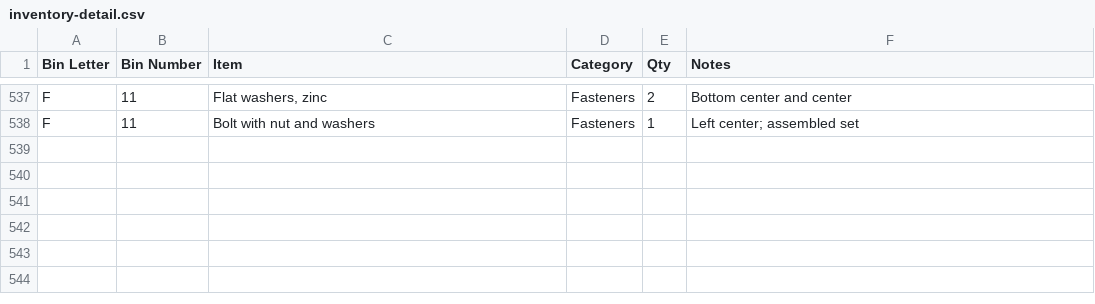
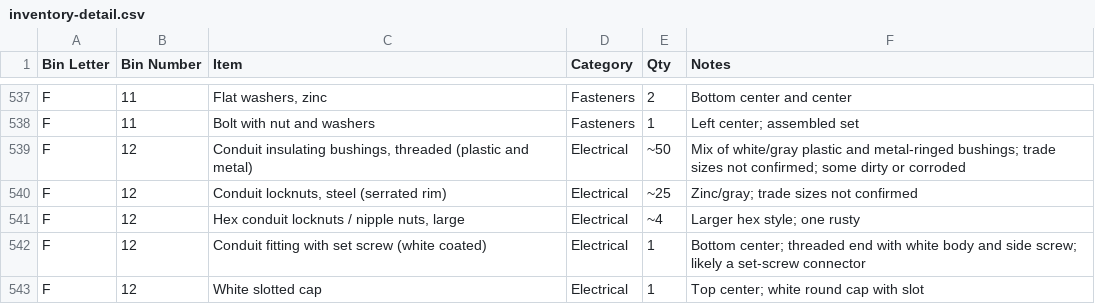
Before and after one commit to rhkim1292/asti-inventory, a CSV file: inventory-detail.csv, drawn as a sheet; only a part is shown, gaps mark what is left out; the diff names each change by its address in the sheet, - before the commit and + after, or states it on an @@ line.

```diff
--- a/inventory-detail.csv
+++ b/inventory-detail.csv
+row 539: F | 12 | Conduit insulating bushings, threaded (plastic and metal) | Electrical | ~50 | Mix of white/gray plastic and metal-ringed bushings; trade sizes not confirmed; some dirty or corroded
+row 540: F | 12 | Conduit locknuts, steel (serrated rim) | Electrical | ~25 | Zinc/gray; trade sizes not confirmed
+row 541: F | 12 | Hex conduit locknuts / nipple nuts, large | Electrical | ~4 | Larger hex style; one rusty
+row 542: F | 12 | Conduit fitting with set screw (white coated) | Electrical | 1 | Bottom center; threaded end with white body and side screw; likely a set-screw connector
+row 543: F | 12 | White slotted cap | Electrical | 1 | Top center; white round cap with slot
```
Also changed, not shown: inventory.csv, 1 other file.
